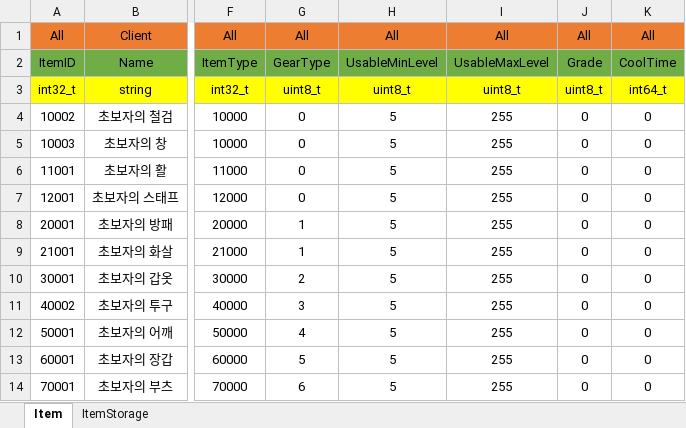
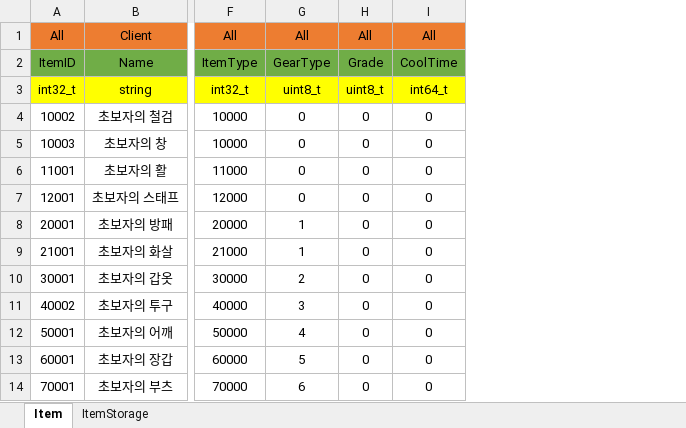
Before and after one commit to newmri/Core, an Excel workbook: Document/Data/Item/Item.xlsx, sheet Item, drawn as a sheet; only a part is shown, gaps mark what is left out; values as stored, in another font and other column widths than the file's, no borders; the diff names each change by its address in the sheet, - before the commit and + after, or states it on an @@ line.

```diff
--- a/Document/Data/Item/Item.xlsx (sheet Item)
+++ b/Document/Data/Item/Item.xlsx (sheet Item)
-column H, rows 1-14: All | UsableMinLevel | uint8_t | 5 | 5 | 5 | 5 | 5 | 5 | 5 | 5 | 5 | 5 | 5
-column I, rows 1-14: All | UsableMaxLevel | uint8_t | 255 | 255 | 255 | 255 | 255 | 255 | 255 | 255 | 255 | 255 | 255
```
Also changed, not shown: formulas that keep their value, 11 other files.
